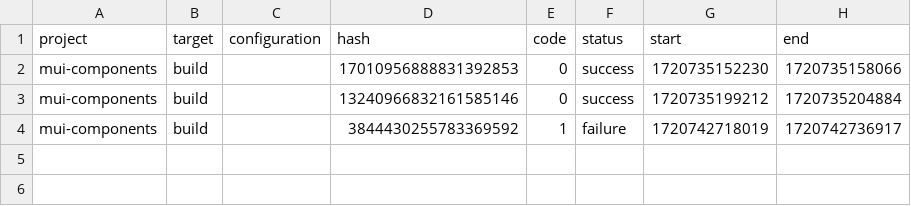
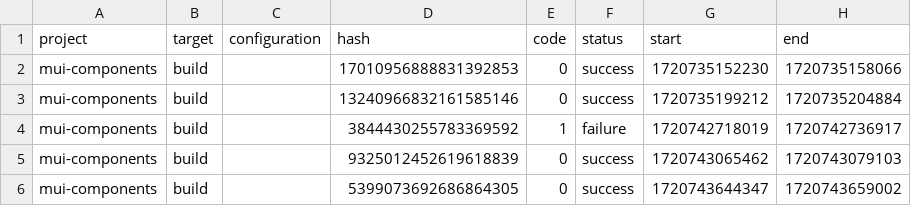
Before and after one commit to jimmyandrade/custom-mui-library-with-color-mode-support, a CSV file: .nx/workspace-data/task-history.csv, drawn as a sheet; the diff names each change by its address in the sheet, - before the commit and + after, or states it on an @@ line.

Commit message:
build: update nx task history

```diff
--- a/.nx/workspace-data/task-history.csv
+++ b/.nx/workspace-data/task-history.csv
+row 5: mui-components | build |  | 9325012452619618839 | 0 | success | 1720743065462 | 1720743079103
+row 6: mui-components | build |  | 5399073692686864305 | 0 | success | 1720743644347 | 1720743659002
```
